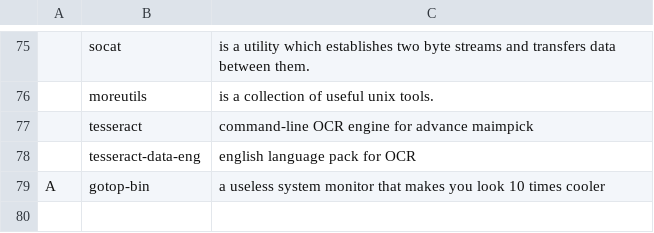
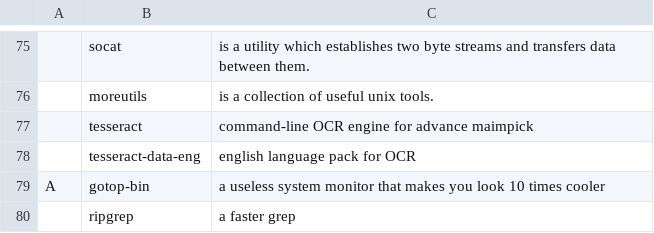
Before and after one commit to Sander-Wauters/.dotfiles, a CSV file: setup/progs.csv, drawn as a sheet; only a part is shown, gaps mark what is left out; the diff names each change by its address in the sheet, - before the commit and + after, or states it on an @@ line.

```diff
--- a/setup/progs.csv
+++ b/setup/progs.csv
+row 80:  | ripgrep | a faster grep
```
Also changed, not shown: 2 other files.
